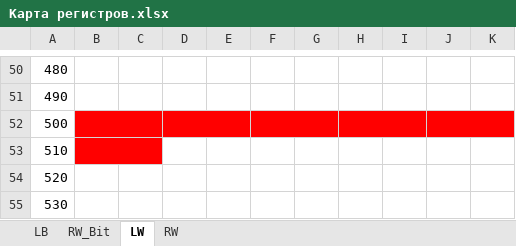
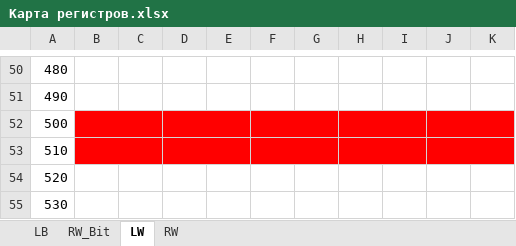
Before and after one commit to cotara/weintek, an Excel workbook: Общий проект/Карта регистров.xlsx, sheet LW, drawn as a sheet; only a part is shown, gaps mark what is left out; values as stored, in another font and other column widths than the file's, no borders; the diff names each change by its address in the sheet, - before the commit and + after, or states it on an @@ line.

```diff
--- a/Общий проект/Карта регистров.xlsx (sheet LW)
+++ b/Общий проект/Карта регистров.xlsx (sheet LW)
-D53:K53 fill: none
+D53:K53 fill: #FF0000
+D53:E53 merged
+F53:G53 merged
+H53:I53 merged
+J53:K53 merged
```
Also changed, not shown: sheet RW, sheet LB, 10 other files.
